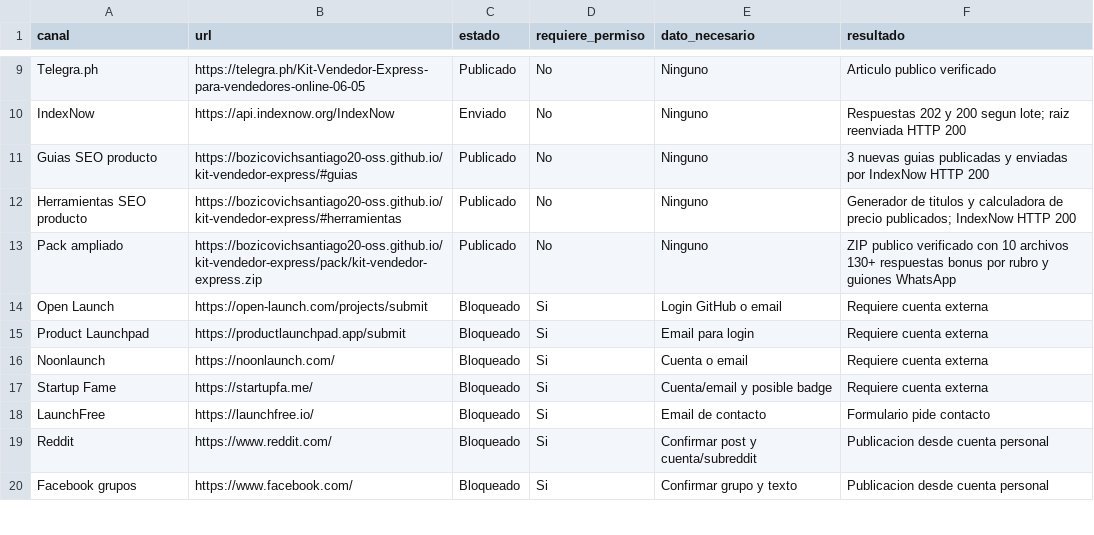
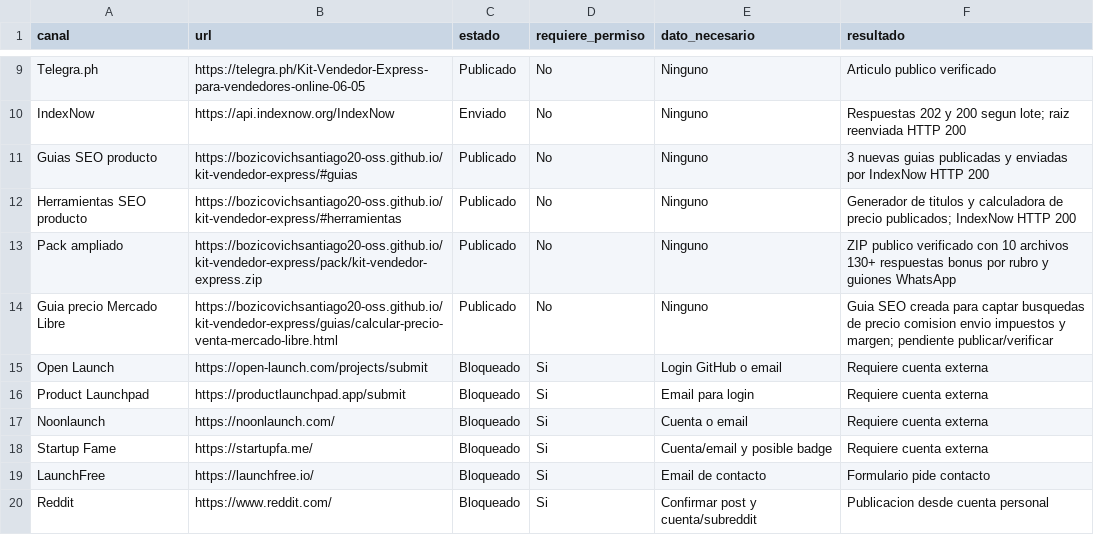
Before and after one commit to bozicovichsantiago20-oss/kit-vendedor-express, a CSV file: operacion/canales-distribucion.csv, drawn as a sheet; only a part is shown, gaps mark what is left out; the shorter side is filled out with more unchanged rows.

```diff
--- a/operacion/canales-distribucion.csv
+++ b/operacion/canales-distribucion.csv
@@ -13,2 +13,3 @@ Herramientas SEO producto,https://bozicovichsantiago20-oss.github.io/kit-vendedo
 Pack ampliado,https://bozicovichsantiago20-oss.github.io/kit-vendedor-express/pack/kit-vendedor-express.zip,Publicado,No,Ninguno,ZIP publico verificado con 10 archivos 130+ respuestas bonus por rubro y guiones WhatsApp
+Guia precio Mercado Libre,https://bozicovichsantiago20-oss.github.io/kit-vendedor-express/guias/calcular-precio-venta-mercado-libre.html,Publicado,No,Ninguno,Guia SEO creada para captar busquedas de precio comision envio impuestos y margen; pendiente publicar/verificar
 Open Launch,https://open-launch.com/projects/submit,Bloqueado,Si,Login GitHub o email,Requiere cuenta externa
```
Also changed, not shown: 7 other files.
